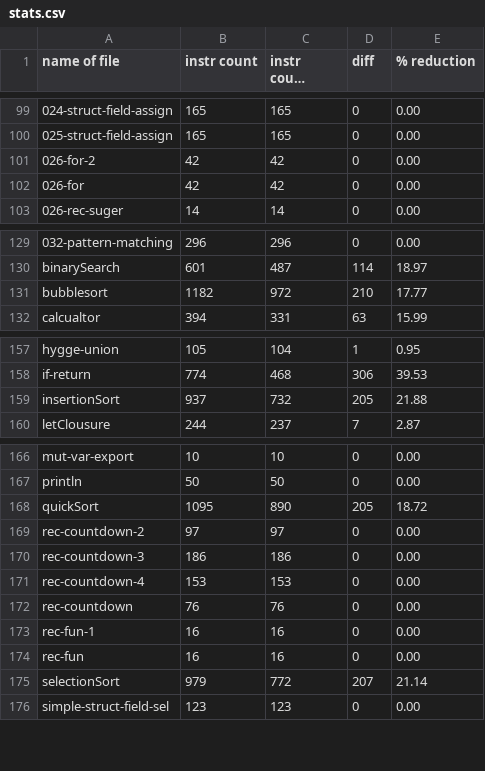
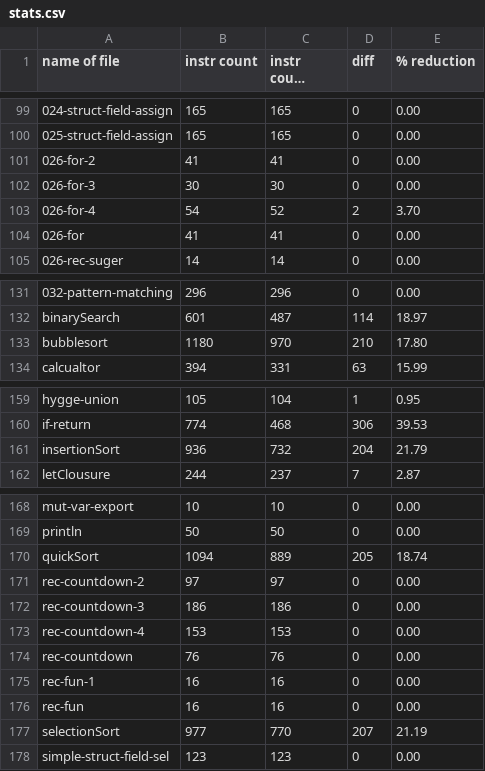
Before and after one commit to trolund/hygge-wasm, a CSV file: stats.csv, drawn as a sheet; only a part is shown, gaps mark what is left out; long unchanged cells end in …; addresses are those after the commit; the diff names each change by its address in the sheet, - before the commit and + after, or states it on an @@ line.

```diff
--- a/stats.csv
+++ b/stats.csv
-B101 (instr count): 42
+B101 (instr count): 41
-C101 (instr count after op): 42
+C101 (instr count after op): 41
+row 102: 026-for-3 | 30 | 30 | 0 | 0.00
+row 103: 026-for-4 | 54 | 52 | 2 | 3.70
-B104 (instr count): 42
+B104 (instr count): 41
-C104 (instr count after op): 42
+C104 (instr count after op): 41
-B133 (instr count): 1182
+B133 (instr count): 1180
-C133 (instr count after op): 972
+C133 (instr count after op): 970
-E133 (% reduction): 17.77
+E133 (% reduction): 17.80
-B161 (instr count): 937
+B161 (instr count): 936
-D161 (diff): 205
+D161 (diff): 204
-E161 (% reduction): 21.88
+E161 (% reduction): 21.79
-B170 (instr count): 1095
+B170 (instr count): 1094
-C170 (instr count after op): 890
+C170 (instr count after op): 889
-E170 (% reduction): 18.72
+E170 (% reduction): 18.74
-B177 (instr count): 979
+B177 (instr count): 977
-C177 (instr count after op): 772
+C177 (instr count after op): 770
-E177 (% reduction): 21.14
+E177 (% reduction): 21.19
```
Also changed, not shown: 3 other files.
